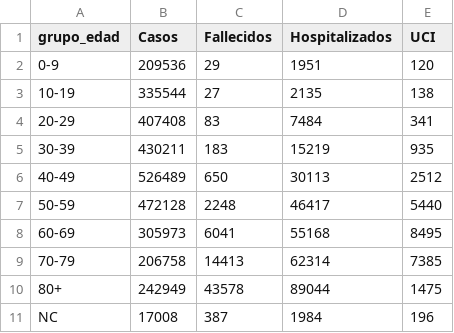
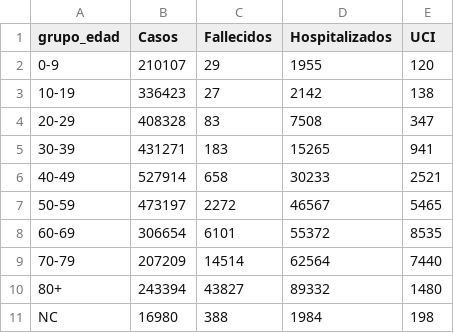
Before and after one commit to datadista/datasets, a CSV file: COVID 19/nacional_covid19_datos_sanidad_nueva_serie_grupos_edad.csv, drawn as a sheet.

Commit message:
Added new data

```diff
--- a/COVID 19/nacional_covid19_datos_sanidad_nueva_serie_grupos_edad.csv
+++ b/COVID 19/nacional_covid19_datos_sanidad_nueva_serie_grupos_edad.csv
@@ -1,11 +1,11 @@
 grupo_edad,Casos,Fallecidos,Hospitalizados,UCI
-0-9,209536,29,1951,120
-10-19,335544,27,2135,138
-20-29,407408,83,7484,341
-30-39,430211,183,15219,935
-40-49,526489,650,30113,2512
-50-59,472128,2248,46417,5440
-60-69,305973,6041,55168,8495
-70-79,206758,14413,62314,7385
-80+,242949,43578,89044,1475
-NC,17008,387,1984,196
+0-9,210107,29,1955,120
+10-19,336423,27,2142,138
+20-29,408328,83,7508,347
+30-39,431271,183,15265,941
+40-49,527914,658,30233,2521
+50-59,473197,2272,46567,5465
+60-69,306654,6101,55372,8535
+70-79,207209,14514,62564,7440
+80+,243394,43827,89332,1480
+NC,16980,388,1984,198
```
